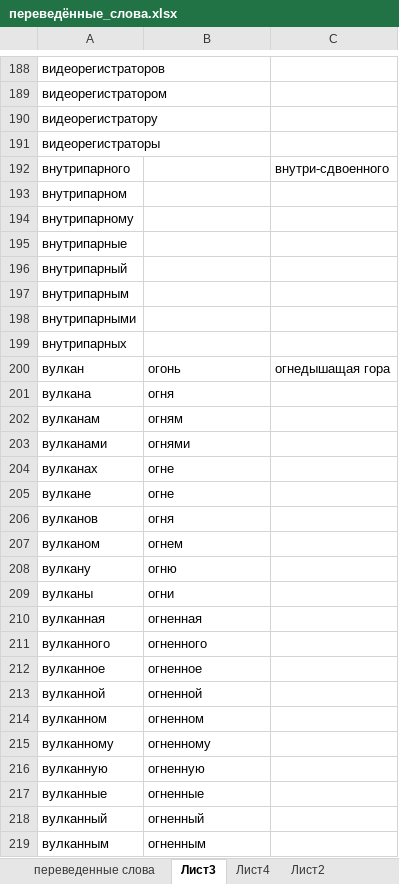
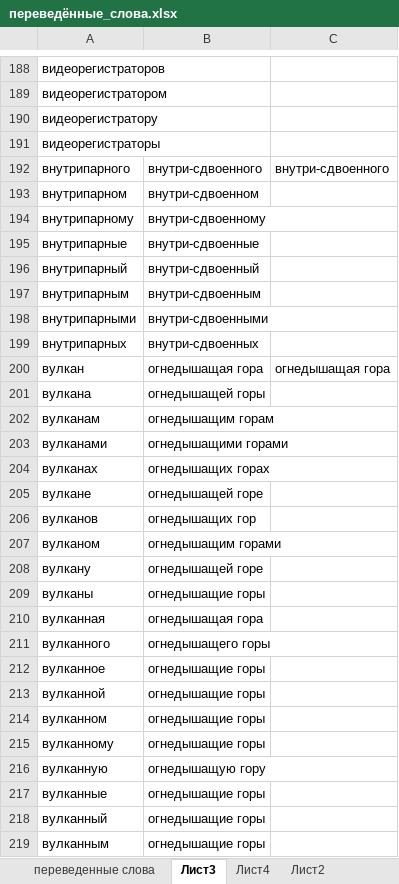
Before and after one commit to AveNRU/text_changer, an Excel workbook: словари/переведённые_слова.xlsx, sheet Лист3, drawn as a sheet; only a part is shown, gaps mark what is left out; values as stored, in another font and other column widths than the file's, no cell formats; the diff covers the shown part only; the diff names each change by its address in the sheet, - before the commit and + after, or states it on an @@ line.

```diff
--- a/словари/переведённые_слова.xlsx (sheet Лист3)
+++ b/словари/переведённые_слова.xlsx (sheet Лист3)
-B192: (empty)
+B192: внутри-сдвоенного
-B193: (empty)
+B193: внутри-сдвоенном
-B194: (empty)
+B194: внутри-сдвоенному
-B195: (empty)
+B195: внутри-сдвоенные
-B196: (empty)
+B196: внутри-сдвоенный
-B197: (empty)
+B197: внутри-сдвоенным
-B198: (empty)
+B198: внутри-сдвоенными
-B199: (empty)
+B199: внутри-сдвоенных
-B200: огонь
+B200: огнедышащая гора
-B201: огня
+B201: огнедышащей горы
-B202: огням
+B202: огнедышащим горам
-B203: огнями
+B203: огнедышащими горами
-B204: огне
+B204: огнедышащих горах
-B205: огне
+B205: огнедышащей горе
-B206: огня
+B206: огнедышащих гор
-B207: огнем
+B207: огнедышащим горами
-B208: огню
+B208: огнедышащей горе
-B209: огни
+B209: огнедышащие горы
-B210: огненная
+B210: огнедышащая гора
-B211: огненного
+B211: огнедышащего горы
-B212: огненное
+B212: огнедышащие горы
-B213: огненной
+B213: огнедышащие горы
-B214: огненном
+B214: огнедышащие горы
-B215: огненному
+B215: огнедышащие горы
-B216: огненную
+B216: огнедышащую гору
-B217: огненные
+B217: огнедышащие горы
-B218: огненный
+B218: огнедышащие горы
-B219: огненным
+B219: огнедышащие горы
```
Also changed, not shown: 3 added rows, 8 removed rows and 395 edited cells elsewhere in this sheet, cell formats.
